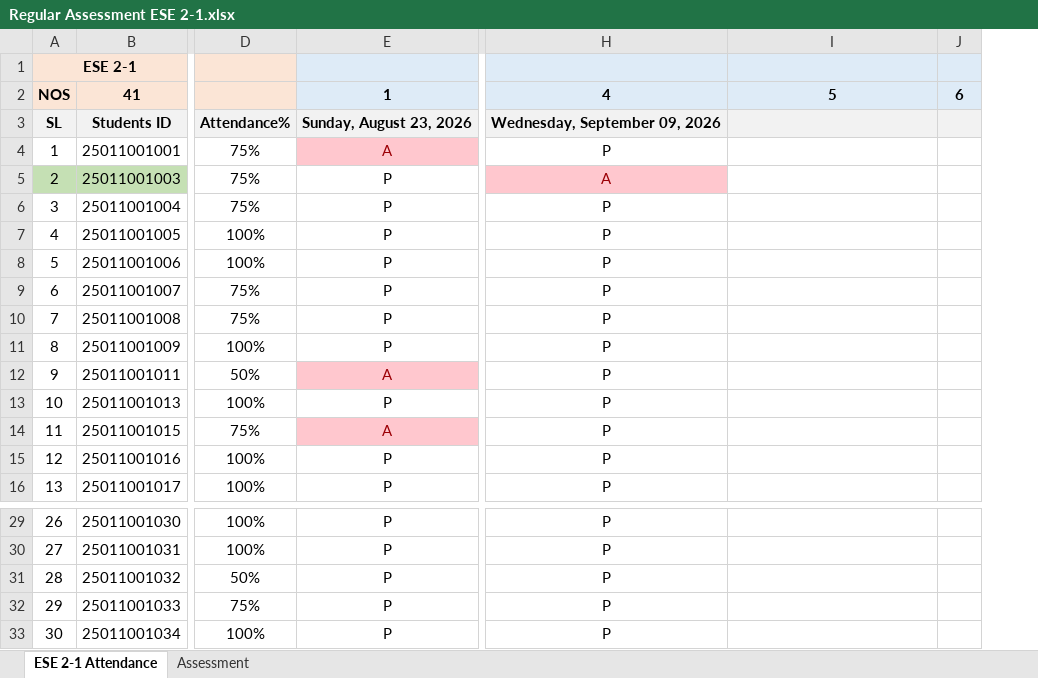
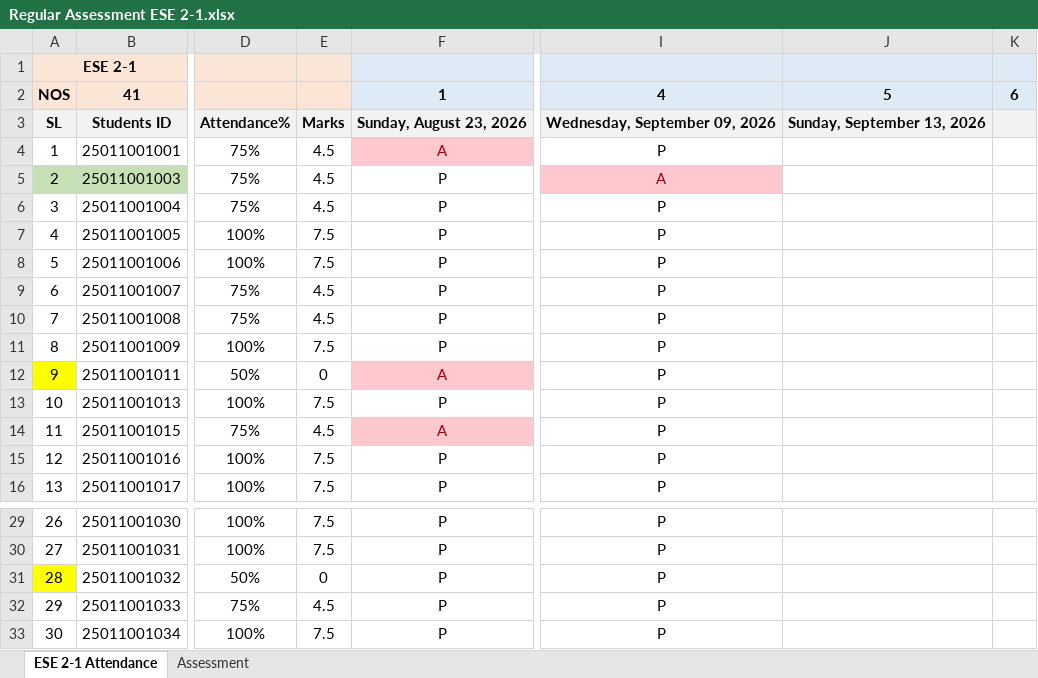
Before and after one commit to Faculty-OS/EduMetrics-DataPipeline, an Excel workbook: ESE 2-1/Regular Assessment ESE 2-1.xlsx, sheet ESE 2-1 Attendance, drawn as a sheet; only a part is shown, gaps mark what is left out; values as stored, in another font and other column widths than the file's, no borders; conditional formats not drawn; addresses are those after the commit; the diff names each change by its address in the sheet, - before the commit and + after, or states it on an @@ line.

```diff
--- a/ESE 2-1/Regular Assessment ESE 2-1.xlsx (sheet ESE 2-1 Attendance)
+++ b/ESE 2-1/Regular Assessment ESE 2-1.xlsx (sheet ESE 2-1 Attendance)
+column E, rows 3-16: Marks | 4.5 | 4.5 | 4.5 | 7.5 | 7.5 | 4.5 | 4.5 | 7.5 | 0 | 7.5 | 4.5 | 7.5 | 7.5; rows 29-33: 7.5 | 7.5 | 0 | 4.5 | 7.5
-J3: (empty)
+J3: Sunday, September 13, 2026
-A12 fill: none
+A12 fill: #FFFF00
-A31 fill: none
+A31 fill: #FFFF00
```
Also changed, not shown: formulas that keep their value, TFD 3-1/Regular Assessment TFD 3-1.xlsx, TFD 3-2/Regular Assessment TFD 3-2.xlsx, 1 other file.
